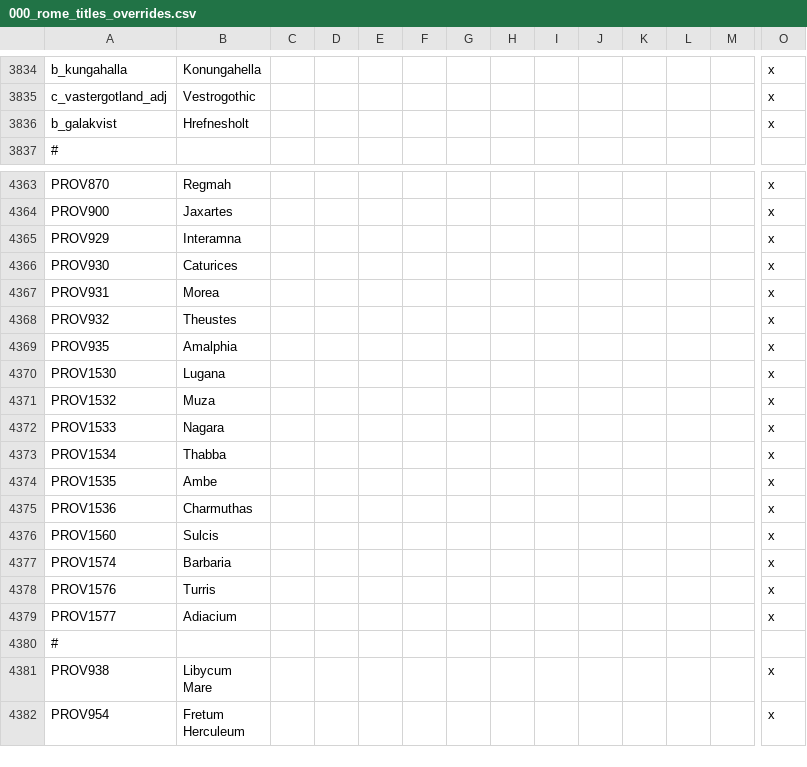
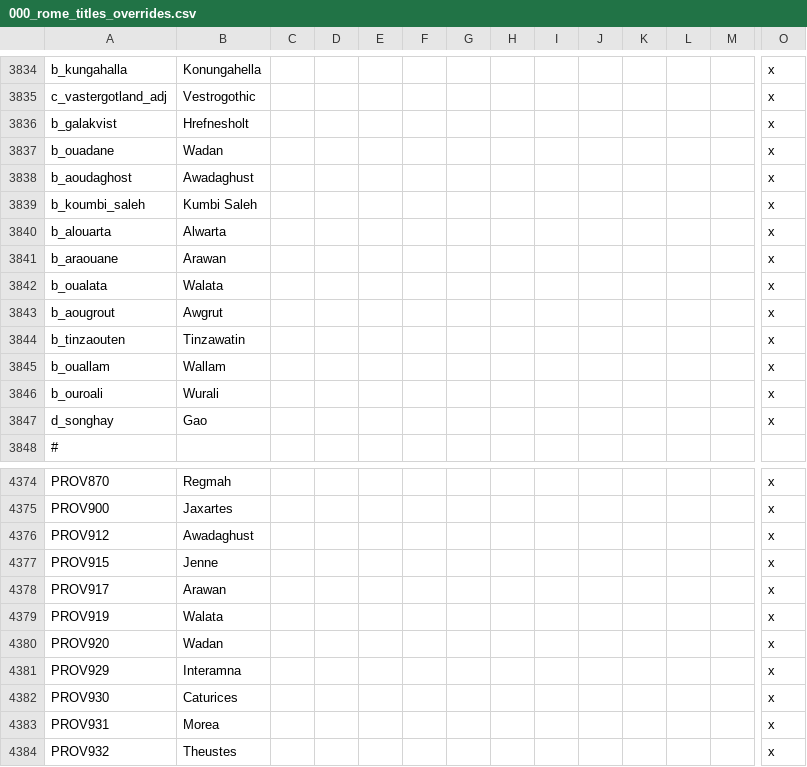
Before and after one commit to Ofaloaf/RomeMustDie, a CSV file: RomeMustDie/localisation/000_rome_titles_overrides.csv, drawn as a sheet; only a part is shown, gaps mark what is left out; the shorter side is filled out with more unchanged rows; rows hold the shown columns only; the diff names each change by its address in the sheet, - before the commit and + after, or states it on an @@ line.

Commit message:
De-Frenched West African place names
It's not a French colony yet, fam

```diff
--- a/RomeMustDie/localisation/000_rome_titles_overrides.csv
+++ b/RomeMustDie/localisation/000_rome_titles_overrides.csv
+row 3837: b_ouadane | Wadan |  |  |  |  |  |  |  |  |  |  |  | x
+row 3838: b_aoudaghost | Awadaghust |  |  |  |  |  |  |  |  |  |  |  | x
+row 3839: b_koumbi_saleh | Kumbi Saleh |  |  |  |  |  |  |  |  |  |  |  | x
+row 3840: b_alouarta | Alwarta |  |  |  |  |  |  |  |  |  |  |  | x
+row 3841: b_araouane | Arawan |  |  |  |  |  |  |  |  |  |  |  | x
+row 3842: b_oualata | Walata |  |  |  |  |  |  |  |  |  |  |  | x
+row 3843: b_aougrout | Awgrut |  |  |  |  |  |  |  |  |  |  |  | x
+row 3844: b_tinzaouten | Tinzawatin |  |  |  |  |  |  |  |  |  |  |  | x
+row 3845: b_ouallam | Wallam |  |  |  |  |  |  |  |  |  |  |  | x
+row 3846: b_ouroali | Wurali |  |  |  |  |  |  |  |  |  |  |  | x
+row 3847: d_songhay | Gao |  |  |  |  |  |  |  |  |  |  |  | x
+row 4376: PROV912 | Awadaghust |  |  |  |  |  |  |  |  |  |  |  | x
+row 4377: PROV915 | Jenne |  |  |  |  |  |  |  |  |  |  |  | x
+row 4378: PROV917 | Arawan |  |  |  |  |  |  |  |  |  |  |  | x
+row 4379: PROV919 | Walata |  |  |  |  |  |  |  |  |  |  |  | x
+row 4380: PROV920 | Wadan |  |  |  |  |  |  |  |  |  |  |  | x
```
